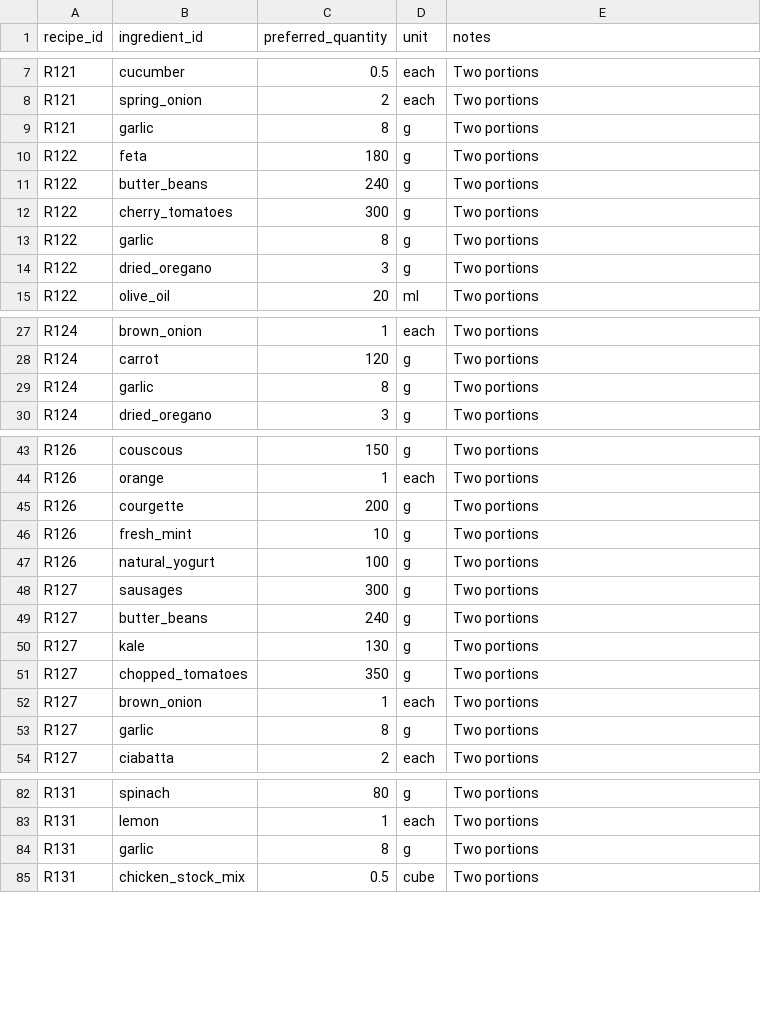
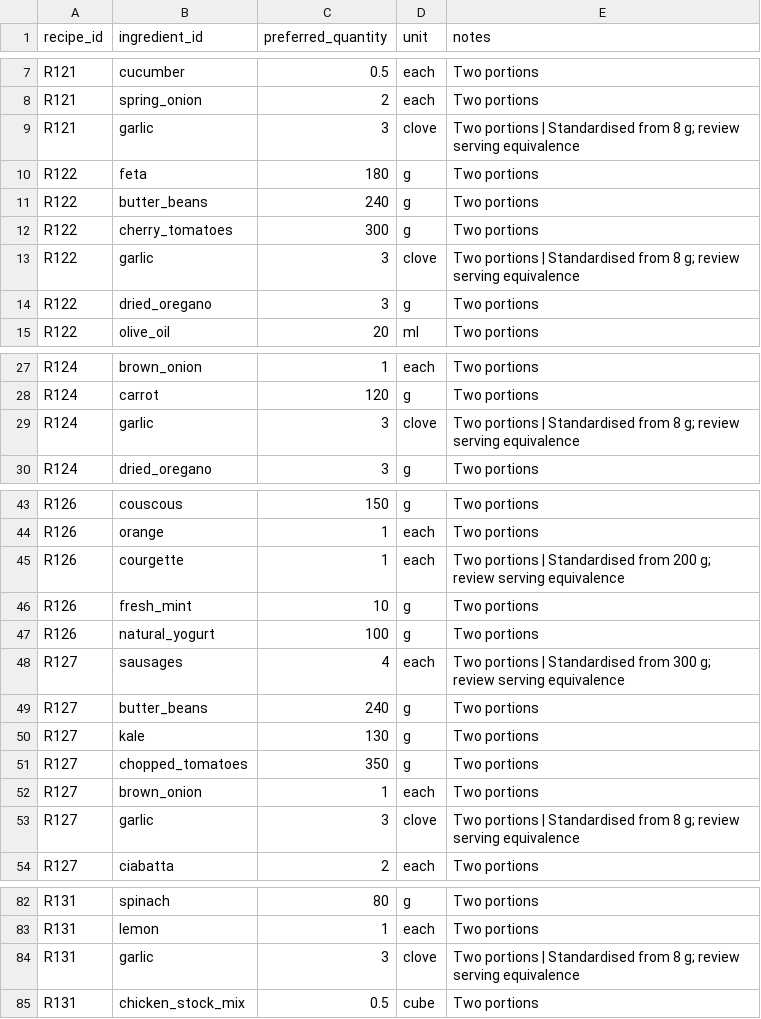
Before and after one commit to hassambashir/grocery-optimiser, a CSV file: staging/recipe_ingredients_batch_05.csv, drawn as a sheet; only a part is shown, gaps mark what is left out; the diff covers the shown part only.

Commit message:
Standardise staged ingredient units and recipe instructions

```diff
--- a/staging/recipe_ingredients_batch_05.csv
+++ b/staging/recipe_ingredients_batch_05.csv
@@ -8,3 +8,3 @@ R121,cucumber,0.5,each,Two portions
 R121,spring_onion,2,each,Two portions
-R121,garlic,8,g,Two portions
+R121,garlic,3,clove,Two portions | Standardised from 8 g; review serving equivalence
 R122,feta,180,g,Two portions
@@ -12,3 +12,3 @@ R122,butter_beans,240,g,Two portions
 R122,cherry_tomatoes,300,g,Two portions
-R122,garlic,8,g,Two portions
+R122,garlic,3,clove,Two portions | Standardised from 8 g; review serving equivalence
 R122,dried_oregano,3,g,Two portions
@@ -28,3 +28,3 @@ R124,brown_onion,1,each,Two portions
 R124,carrot,120,g,Two portions
-R124,garlic,8,g,Two portions
+R124,garlic,3,clove,Two portions | Standardised from 8 g; review serving equivalence
 R124,dried_oregano,3,g,Two portions
@@ -44,6 +44,6 @@ R126,couscous,150,g,Two portions
 R126,orange,1,each,Two portions
-R126,courgette,200,g,Two portions
+R126,courgette,1,each,Two portions | Standardised from 200 g; review serving equivalence
 R126,fresh_mint,10,g,Two portions
 R126,natural_yogurt,100,g,Two portions
-R127,sausages,300,g,Two portions
+R127,sausages,4,each,Two portions | Standardised from 300 g; review serving equivalence
 R127,butter_beans,240,g,Two portions
@@ -52,3 +52,3 @@ R127,chopped_tomatoes,350,g,Two portions
 R127,brown_onion,1,each,Two portions
-R127,garlic,8,g,Two portions
+R127,garlic,3,clove,Two portions | Standardised from 8 g; review serving equivalence
 R127,ciabatta,2,each,Two portions
@@ -83,3 +83,3 @@ R131,spinach,80,g,Two portions
 R131,lemon,1,each,Two portions
-R131,garlic,8,g,Two portions
+R131,garlic,3,clove,Two portions | Standardised from 8 g; review serving equivalence
 R131,chicken_stock_mix,0.5,cube,Two portions
```
Also changed, not shown: 9 edited cells elsewhere in this file.
